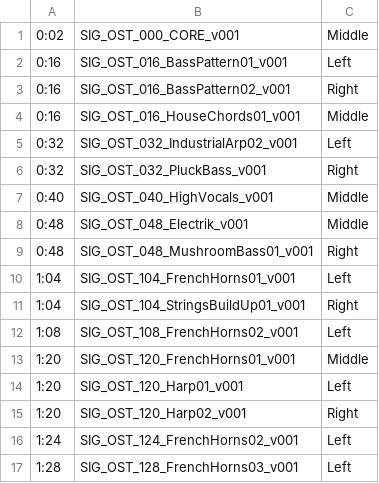
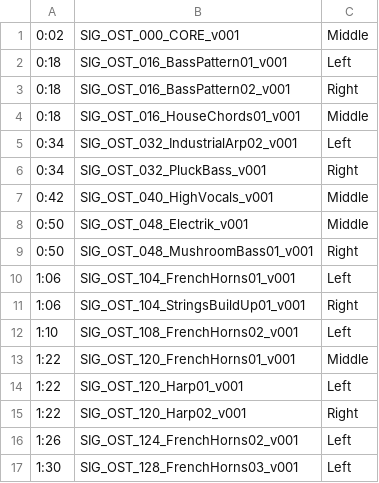
Before and after one commit to Sly1029/Project_VRoom, a CSV file: VRoom_Greybox_v002-20190504T211401Z-001/vroom_greybox_v002/assets/resources/Note_Spawn.csv, drawn as a sheet.

```diff
--- a/VRoom_Greybox_v002-20190504T211401Z-001/vroom_greybox_v002/assets/resources/Note_Spawn.csv
+++ b/VRoom_Greybox_v002-20190504T211401Z-001/vroom_greybox_v002/assets/resources/Note_Spawn.csv
@@ -1,17 +1,17 @@
 0:02,SIG_OST_000_CORE_v001,Middle
-0:16,SIG_OST_016_BassPattern01_v001,Left
-0:16,SIG_OST_016_BassPattern02_v001,Right
-0:16,SIG_OST_016_HouseChords01_v001,Middle
-0:32,SIG_OST_032_IndustrialArp02_v001,Left
-0:32,SIG_OST_032_PluckBass_v001,Right
-0:40,SIG_OST_040_HighVocals_v001,Middle
-0:48,SIG_OST_048_Electrik_v001,Middle
-0:48,SIG_OST_048_MushroomBass01_v001,Right
-1:04,SIG_OST_104_FrenchHorns01_v001,Left
-1:04,SIG_OST_104_StringsBuildUp01_v001,Right
-1:08,SIG_OST_108_FrenchHorns02_v001,Left
-1:20,SIG_OST_120_FrenchHorns01_v001,Middle
-1:20,SIG_OST_120_Harp01_v001,Left
-1:20,SIG_OST_120_Harp02_v001,Right
-1:24,SIG_OST_124_FrenchHorns02_v001,Left
-1:28,SIG_OST_128_FrenchHorns03_v001,Left
+0:18,SIG_OST_016_BassPattern01_v001,Left
+0:18,SIG_OST_016_BassPattern02_v001,Right
+0:18,SIG_OST_016_HouseChords01_v001,Middle
+0:34,SIG_OST_032_IndustrialArp02_v001,Left
+0:34,SIG_OST_032_PluckBass_v001,Right
+0:42,SIG_OST_040_HighVocals_v001,Middle
+0:50,SIG_OST_048_Electrik_v001,Middle
+0:50,SIG_OST_048_MushroomBass01_v001,Right
+1:06,SIG_OST_104_FrenchHorns01_v001,Left
+1:06,SIG_OST_104_StringsBuildUp01_v001,Right
+1:10,SIG_OST_108_FrenchHorns02_v001,Left
+1:22,SIG_OST_120_FrenchHorns01_v001,Middle
+1:22,SIG_OST_120_Harp01_v001,Left
+1:22,SIG_OST_120_Harp02_v001,Right
+1:26,SIG_OST_124_FrenchHorns02_v001,Left
+1:30,SIG_OST_128_FrenchHorns03_v001,Left
```
Also changed, not shown: 22 other files.
